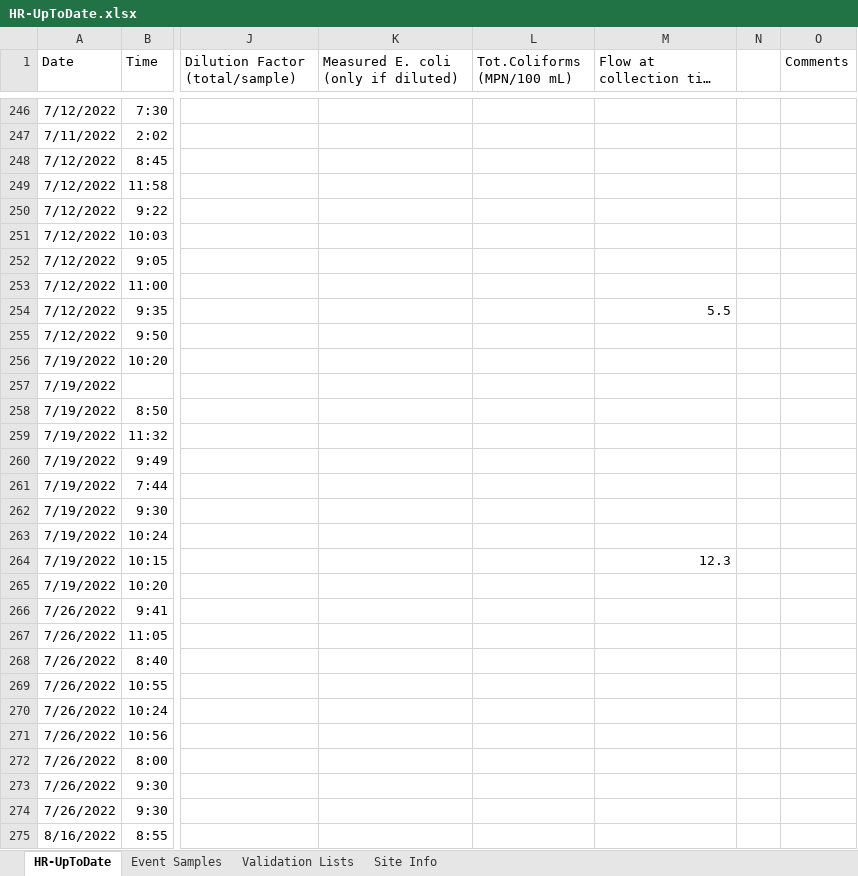
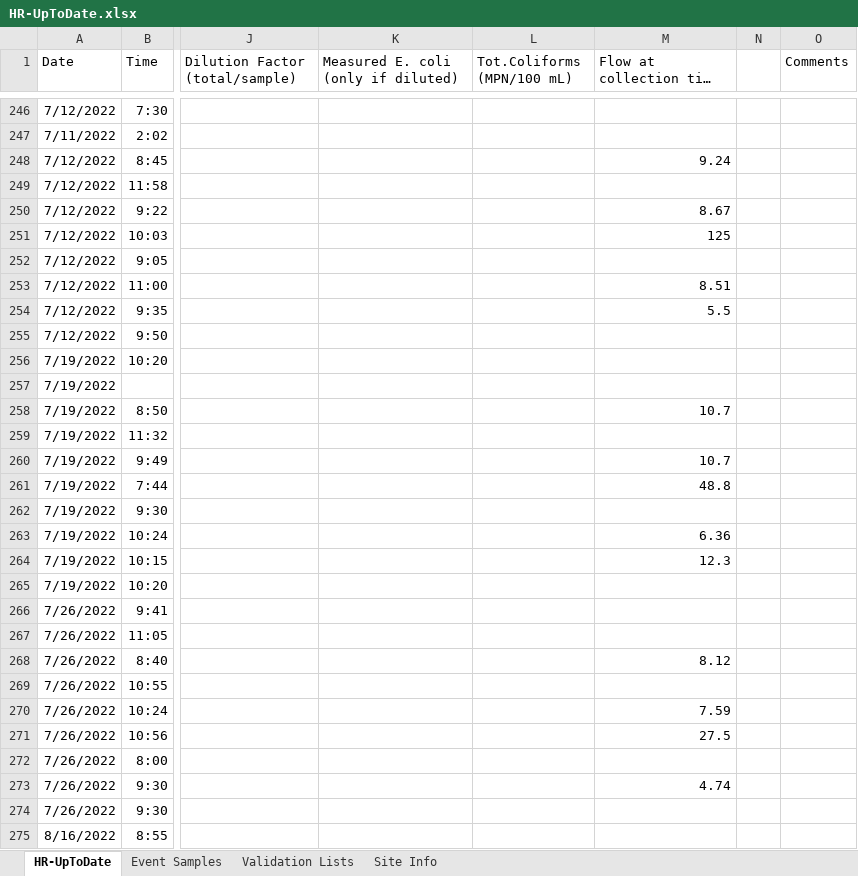
Before and after one commit to rjwood11/Water_Watch_Prototype, an Excel workbook: HR-UpToDate.xlsx, sheet HR-UpToDate, drawn as a sheet; only a part is shown, gaps mark what is left out; long unchanged cells end in …; values as stored, in another font and other column widths than the file's, no borders; the diff covers the shown part only; the diff names each change by its address in the sheet, - before the commit and + after, or states it on an @@ line.

```diff
--- a/HR-UpToDate.xlsx (sheet HR-UpToDate)
+++ b/HR-UpToDate.xlsx (sheet HR-UpToDate)
-M248 (Flow at collection time (ft3/s)): (empty)
+M248 (Flow at collection time (ft3/s)): 9.24
-M250 (Flow at collection time (ft3/s)): (empty)
+M250 (Flow at collection time (ft3/s)): 8.67
-M251 (Flow at collection time (ft3/s)): (empty)
+M251 (Flow at collection time (ft3/s)): 125
-M253 (Flow at collection time (ft3/s)): (empty)
+M253 (Flow at collection time (ft3/s)): 8.51
-M258 (Flow at collection time (ft3/s)): (empty)
+M258 (Flow at collection time (ft3/s)): 10.7
-M260 (Flow at collection time (ft3/s)): (empty)
+M260 (Flow at collection time (ft3/s)): 10.7
-M261 (Flow at collection time (ft3/s)): (empty)
+M261 (Flow at collection time (ft3/s)): 48.8
-M263 (Flow at collection time (ft3/s)): (empty)
+M263 (Flow at collection time (ft3/s)): 6.36
-M268 (Flow at collection time (ft3/s)): (empty)
+M268 (Flow at collection time (ft3/s)): 8.12
-M270 (Flow at collection time (ft3/s)): (empty)
+M270 (Flow at collection time (ft3/s)): 7.59
-M271 (Flow at collection time (ft3/s)): (empty)
+M271 (Flow at collection time (ft3/s)): 27.5
-M273 (Flow at collection time (ft3/s)): (empty)
+M273 (Flow at collection time (ft3/s)): 4.74
```
Also changed, not shown: 108 edited cells elsewhere in this sheet, 3 other files.
